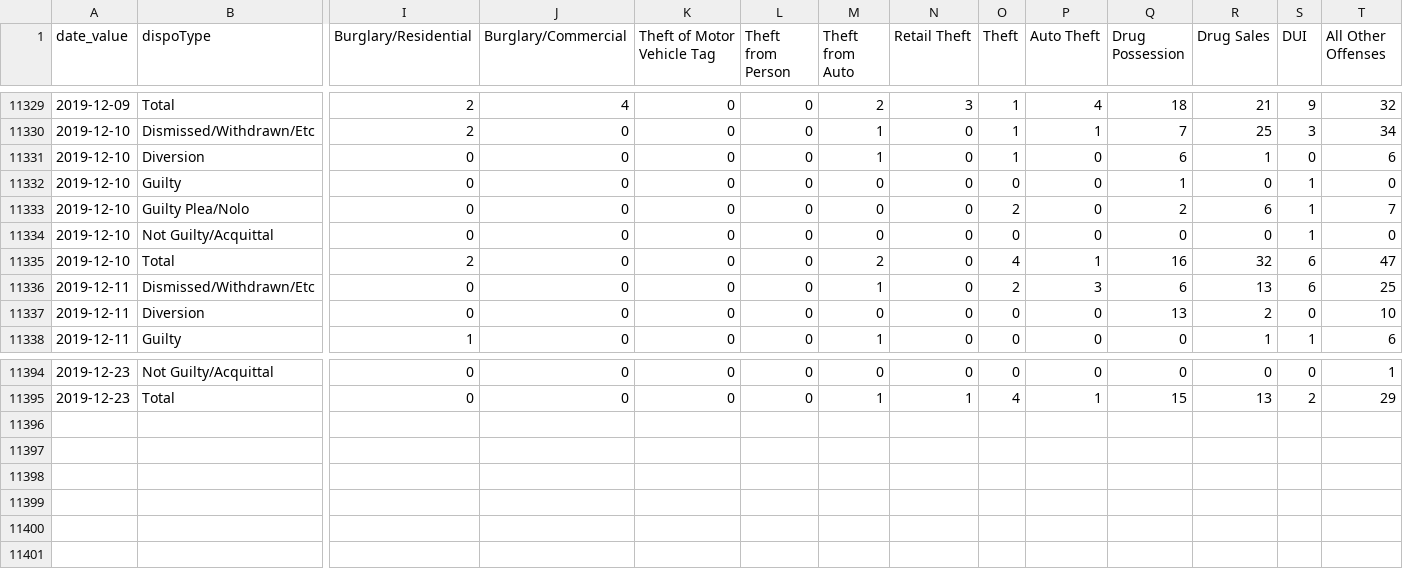
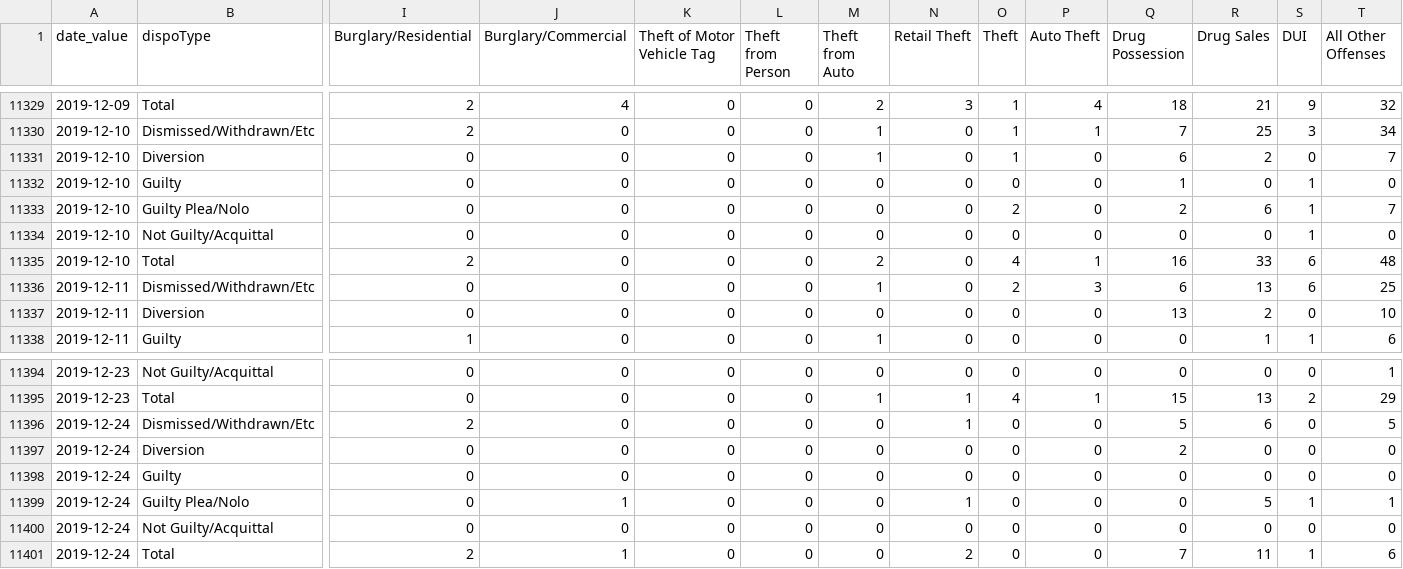
Before and after one commit to PhillyDistrictAttorneysOffice/phillydao-public-data, a CSV file: docs/data/case_outcomes_data_daily_citywide.csv, drawn as a sheet; only a part is shown, gaps mark what is left out; rows hold the shown columns only; the diff names each change by its address in the sheet, - before the commit and + after, or states it on an @@ line.

```diff
--- a/docs/data/case_outcomes_data_daily_citywide.csv
+++ b/docs/data/case_outcomes_data_daily_citywide.csv
-R11331 (Drug Sales): 1
+R11331 (Drug Sales): 2
-T11331 (All Other Offenses): 6
+T11331 (All Other Offenses): 7
-R11335 (Drug Sales): 32
+R11335 (Drug Sales): 33
-T11335 (All Other Offenses): 47
+T11335 (All Other Offenses): 48
+row 11396: 2019-12-24 | Dismissed/Withdrawn/Etc | 2 | 0 | 0 | 0 | 0 | 1 | 0 | 0 | 5 | 6 | 0 | 5
+row 11397: 2019-12-24 | Diversion | 0 | 0 | 0 | 0 | 0 | 0 | 0 | 0 | 2 | 0 | 0 | 0
+row 11398: 2019-12-24 | Guilty | 0 | 0 | 0 | 0 | 0 | 0 | 0 | 0 | 0 | 0 | 0 | 0
+row 11399: 2019-12-24 | Guilty Plea/Nolo | 0 | 1 | 0 | 0 | 0 | 1 | 0 | 0 | 0 | 5 | 1 | 1
+row 11400: 2019-12-24 | Not Guilty/Acquittal | 0 | 0 | 0 | 0 | 0 | 0 | 0 | 0 | 0 | 0 | 0 | 0
+row 11401: 2019-12-24 | Total | 2 | 1 | 0 | 0 | 0 | 2 | 0 | 0 | 7 | 11 | 1 | 6
```
Also changed, not shown: docs/data/bail_data_daily_citywide.csv, docs/data/charges_data_daily_citywide.csv, 19 other files.
